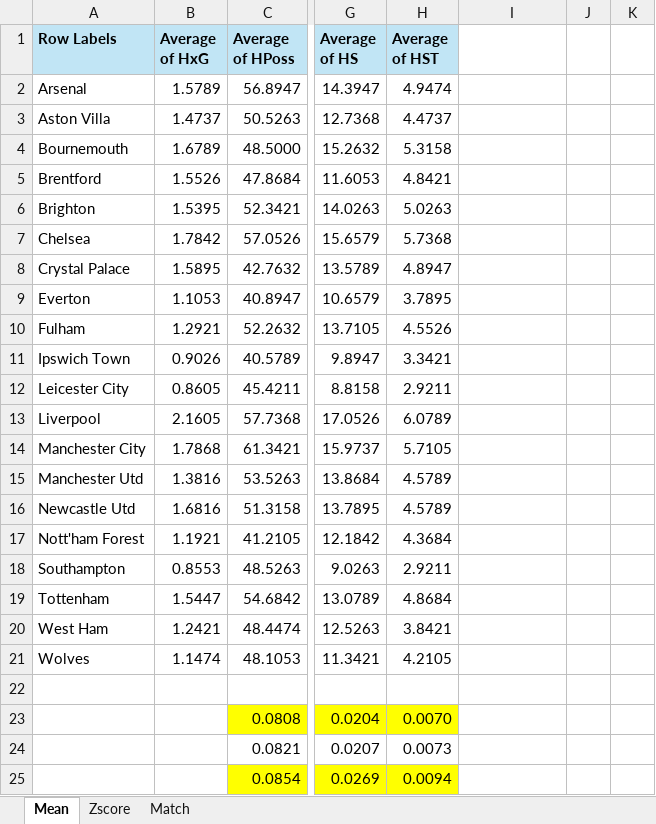
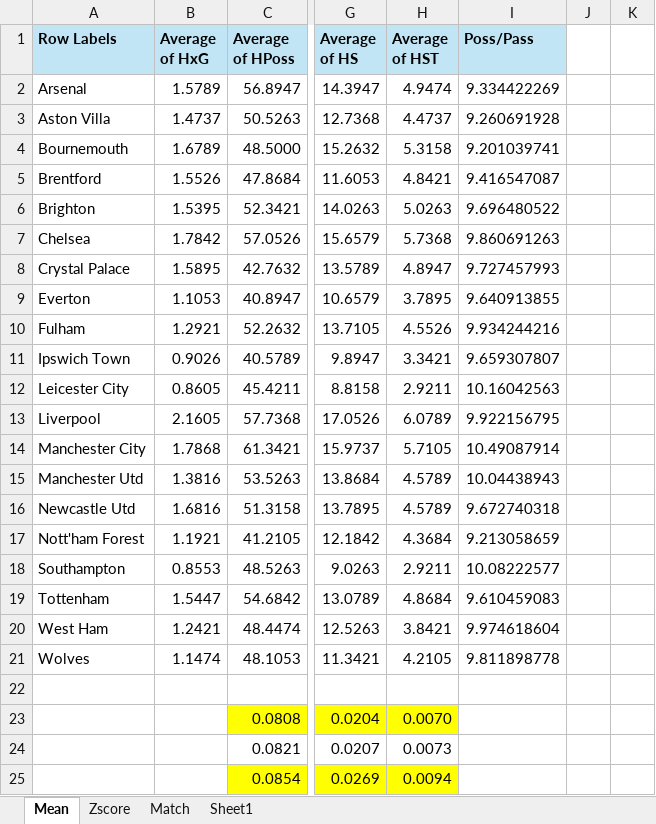
Before and after one commit to RichardxSW/scraping-fbref, an Excel workbook: data_premier.xlsx, sheet Mean, drawn as a sheet; only a part is shown, gaps mark what is left out; values as stored, in another font and other column widths than the file's, no borders; the diff names each change by its address in the sheet, - before the commit and + after, or states it on an @@ line.

```diff
--- a/data_premier.xlsx (sheet Mean)
+++ b/data_premier.xlsx (sheet Mean)
+sheet tab: Sheet1
-I1: (empty)
+I1: Poss/Pass
-I1 fill: none
+I1 fill: #C1E5F5
-I2 (Poss/Pass): (empty)
+I2 (Poss/Pass): 9.334422269
-I3 (Poss/Pass): (empty)
+I3 (Poss/Pass): 9.260691928
-I4 (Poss/Pass): (empty)
+I4 (Poss/Pass): 9.201039741
-I5 (Poss/Pass): (empty)
+I5 (Poss/Pass): 9.416547087
-I6 (Poss/Pass): (empty)
+I6 (Poss/Pass): 9.696480522
-I7 (Poss/Pass): (empty)
+I7 (Poss/Pass): 9.860691263
-I8 (Poss/Pass): (empty)
+I8 (Poss/Pass): 9.727457993
-I9 (Poss/Pass): (empty)
+I9 (Poss/Pass): 9.640913855
-I10 (Poss/Pass): (empty)
+I10 (Poss/Pass): 9.934244216
-I11 (Poss/Pass): (empty)
+I11 (Poss/Pass): 9.659307807
-I12 (Poss/Pass): (empty)
+I12 (Poss/Pass): 10.16042563
-I13 (Poss/Pass): (empty)
+I13 (Poss/Pass): 9.922156795
-I14 (Poss/Pass): (empty)
+I14 (Poss/Pass): 10.49087914
-I15 (Poss/Pass): (empty)
+I15 (Poss/Pass): 10.04438943
-I16 (Poss/Pass): (empty)
+I16 (Poss/Pass): 9.672740318
-I17 (Poss/Pass): (empty)
+I17 (Poss/Pass): 9.213058659
-I18 (Poss/Pass): (empty)
+I18 (Poss/Pass): 10.08222577
-I19 (Poss/Pass): (empty)
+I19 (Poss/Pass): 9.610459083
-I20 (Poss/Pass): (empty)
+I20 (Poss/Pass): 9.974618604
-I21 (Poss/Pass): (empty)
+I21 (Poss/Pass): 9.811898778
```
Also changed, not shown: sheet Match, formulas that keep their value, charts or pictures, data_laliga.xlsx, premier_updated_pass.xlsx, 2 other files.
